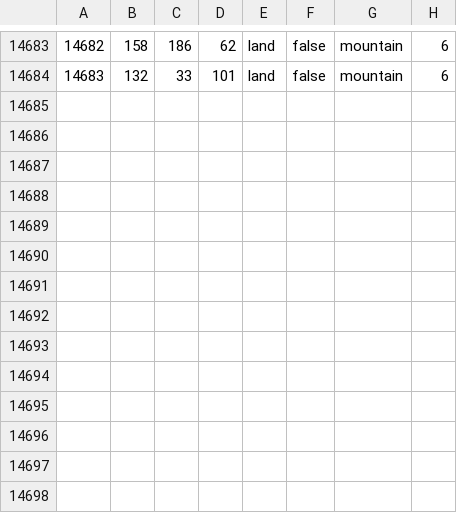
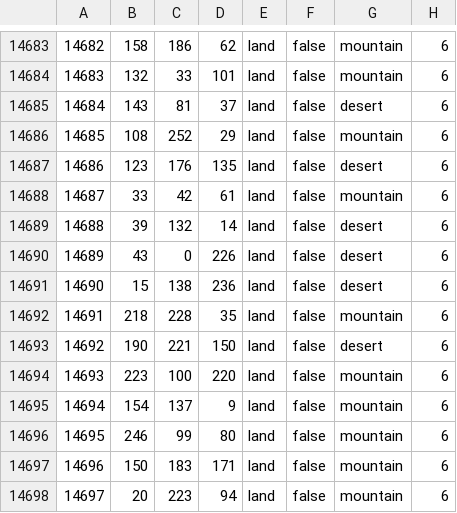
Before and after one commit to LeXus21251/CDL, a CSV file: map/definition.csv, drawn as a sheet; only a part is shown, gaps mark what is left out.

```diff
--- a/map/definition.csv
+++ b/map/definition.csv
@@ -14684 +14684,15 @@
 14683;132;33;101;land;false;mountain;6
+14684;143;81;37;land;false;desert;6
+14685;108;252;29;land;false;mountain;6
+14686;123;176;135;land;false;desert;6
+14687;33;42;61;land;false;mountain;6
+14688;39;132;14;land;false;desert;6
+14689;43;0;226;land;false;desert;6
+14690;15;138;236;land;false;desert;6
+14691;218;228;35;land;false;mountain;6
+14692;190;221;150;land;false;desert;6
+14693;223;100;220;land;false;mountain;6
+14694;154;137;9;land;false;mountain;6
+14695;246;99;80;land;false;mountain;6
+14696;150;183;171;land;false;mountain;6
+14697;20;223;94;land;false;mountain;6
```
Also changed, not shown: map/adjacencies.csv, 58 other files.
